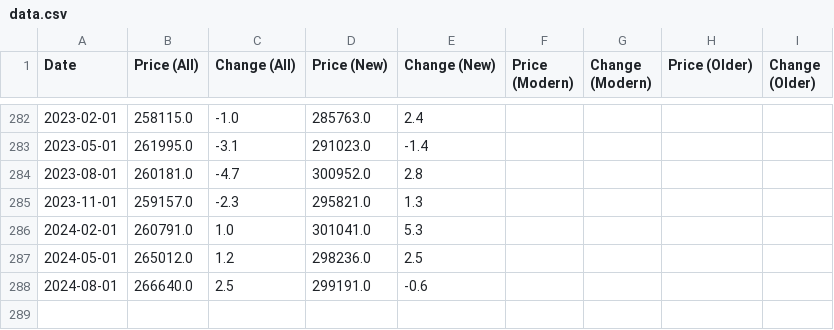
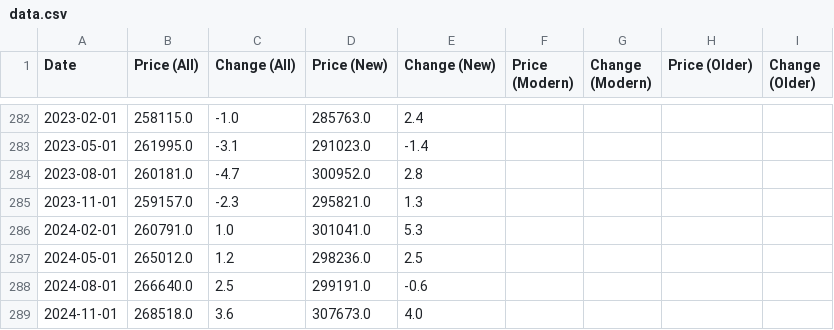
Before and after one commit to datasets/house-prices-uk, a CSV file: data/data.csv, drawn as a sheet; only a part is shown, gaps mark what is left out; the diff names each change by its address in the sheet, - before the commit and + after, or states it on an @@ line.

```diff
--- a/data/data.csv
+++ b/data/data.csv
+row 289: 2024-11-01 | 268518.0 | 3.6 | 307673.0 | 4.0
```
Also changed, not shown: 1 other file.
